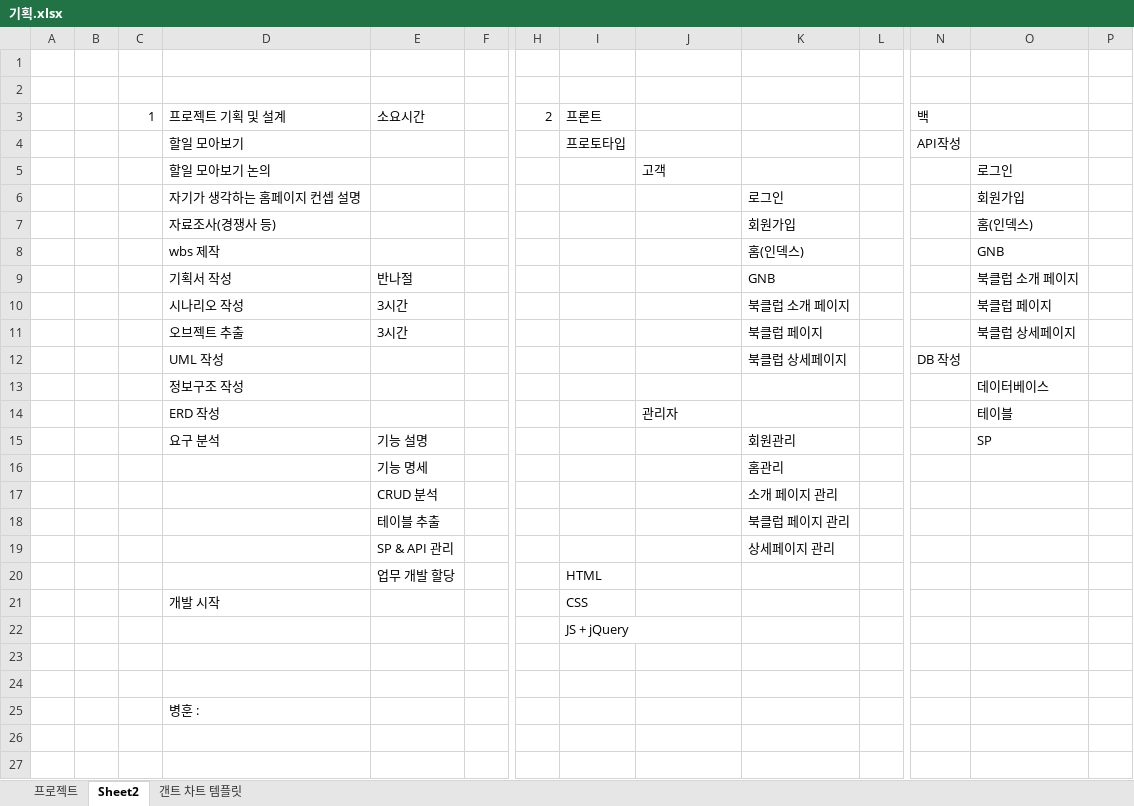
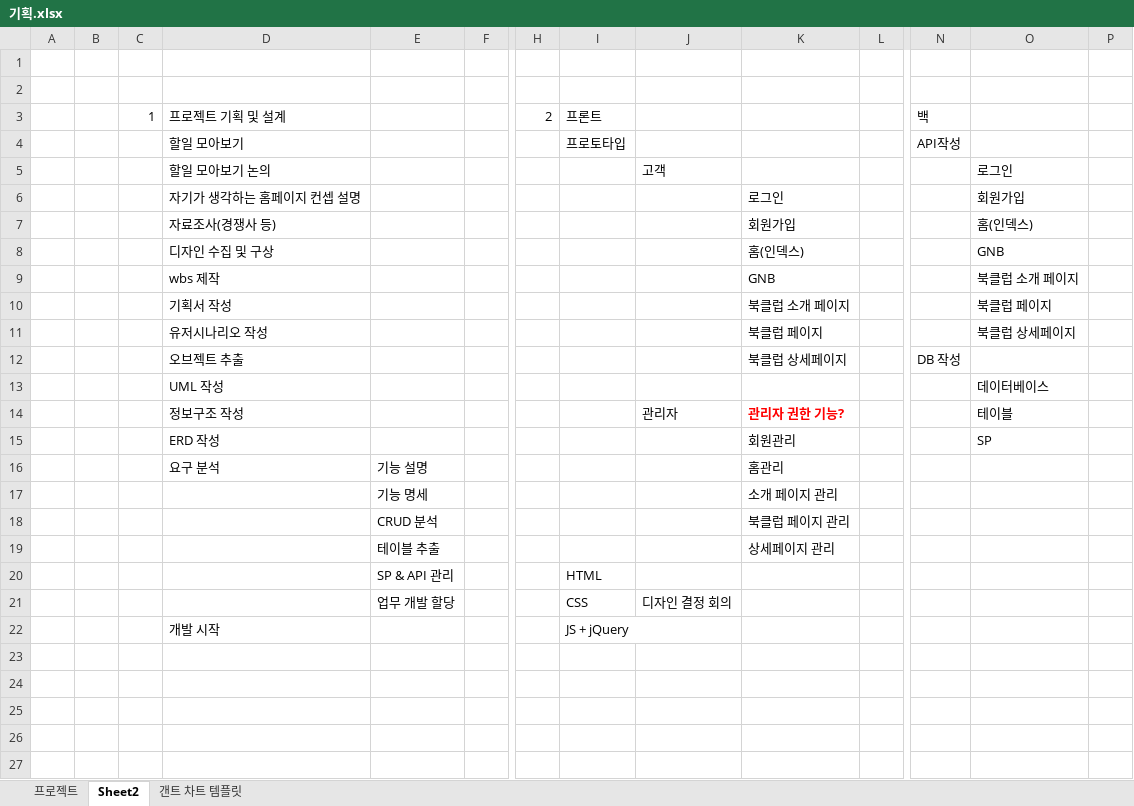
Before and after one commit to Nobnag/galdar-bookclub, an Excel workbook: 기획.xlsx, sheet Sheet2, drawn as a sheet; only a part is shown, gaps mark what is left out; values as stored, in another font and other column widths than the file's, no borders; removed rows and columns are numbered as before the commit, all else as after; rows hold the shown columns only; the diff names each change by its address in the sheet, - before the commit and + after, or states it on an @@ line.

```diff
--- a/기획.xlsx (sheet Sheet2)
+++ b/기획.xlsx (sheet Sheet2)
-E3: 소요시간
+E3: (empty)
-D8: wbs 제작
+D8: 디자인 수집 및 구상
-D9: 기획서 작성
+D9: wbs 제작
-E9: 반나절
+E9: (empty)
-D10: 시나리오 작성
+D10: 기획서 작성
-E10:E11: 3시간
+E10:E11: (empty)
-D11: 오브젝트 추출
+D11: 유저시나리오 작성
-D12: UML 작성
+D12: 오브젝트 추출
-D13: 정보구조 작성
+D13: UML 작성
-D14: ERD 작성
+D14: 정보구조 작성
-K14: (empty)
+K14: 관리자 권한 기능?
+row 15:  |  |  | ERD 작성 |  |  |  |  |  | 회원관리 |  |  | SP
-K16: 회원관리
+K16: 홈관리
-O16: SP
+O16: (empty)
-K17: 홈관리
+K17: 소개 페이지 관리
-K18: 소개 페이지 관리
+K18: 북클럽 페이지 관리
-K19: 북클럽 페이지 관리
+K19: 상세페이지 관리
-row 19:  |  |  |  | SP & API 관리 |  |  |  |  | 상세페이지 관리
-E20: 업무 개발 할당
+E20: SP & API 관리
+row 21:  |  |  |  | 업무 개발 할당 |  |  | CSS | 디자인 결정 회의
-I22: CSS
+I22: JS + jQuery
-row 22:  |  |  |  |  |  |  | JS + jQuery
-D25: 병훈 :
+D25: (empty)
```
Also changed, not shown: sheet 프로젝트, formulas that keep their value, hidden cells.
